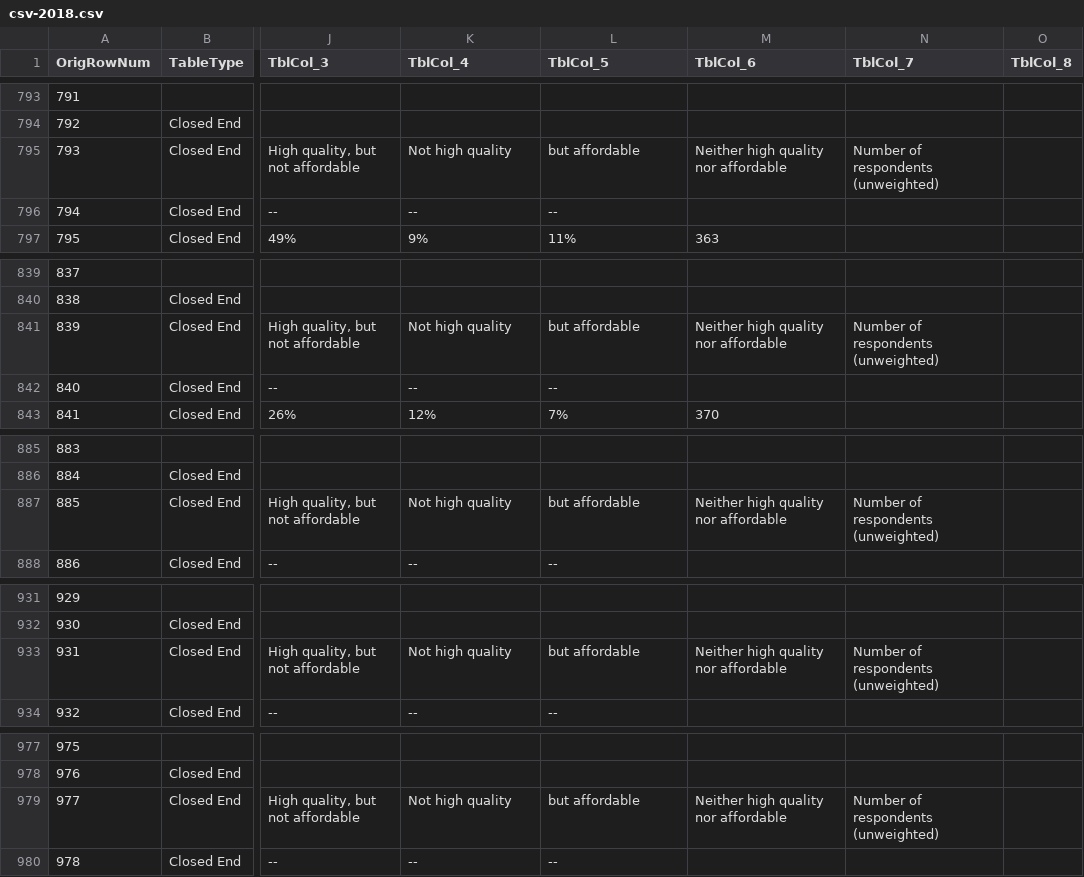
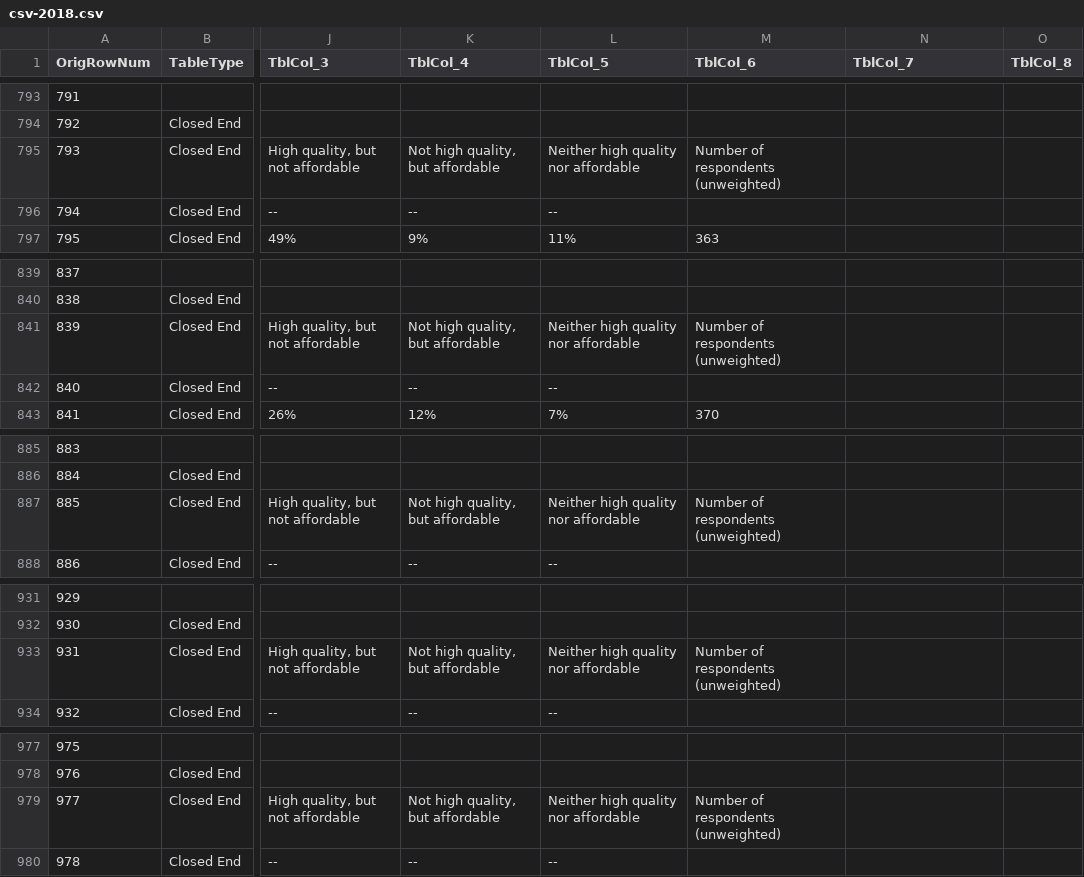
Before and after one commit to wilder-research/emp-databook, a CSV file: src/bin/csv-2018.csv, drawn as a sheet; only a part is shown, gaps mark what is left out; the diff covers the shown part only; the diff names each change by its address in the sheet, - before the commit and + after, or states it on an @@ line.

Commit message:
Straightening out another delimiting issue with the 2018 and 2020 scales for quality and affordability of education options

```diff
--- a/src/bin/csv-2018.csv
+++ b/src/bin/csv-2018.csv
-K795 (TblCol_4): Not high quality
+K795 (TblCol_4): Not high quality, but affordable
-L795 (TblCol_5): but affordable
+L795 (TblCol_5): Neither high quality nor affordable
-M795 (TblCol_6): Neither high quality nor affordable
+M795 (TblCol_6): Number of respondents (unweighted)
-N795 (TblCol_7): Number of respondents (unweighted)
+N795 (TblCol_7): (empty)
-K841 (TblCol_4): Not high quality
+K841 (TblCol_4): Not high quality, but affordable
-L841 (TblCol_5): but affordable
+L841 (TblCol_5): Neither high quality nor affordable
-M841 (TblCol_6): Neither high quality nor affordable
+M841 (TblCol_6): Number of respondents (unweighted)
-N841 (TblCol_7): Number of respondents (unweighted)
+N841 (TblCol_7): (empty)
-K887 (TblCol_4): Not high quality
+K887 (TblCol_4): Not high quality, but affordable
-L887 (TblCol_5): but affordable
+L887 (TblCol_5): Neither high quality nor affordable
-M887 (TblCol_6): Neither high quality nor affordable
+M887 (TblCol_6): Number of respondents (unweighted)
-N887 (TblCol_7): Number of respondents (unweighted)
+N887 (TblCol_7): (empty)
-K933 (TblCol_4): Not high quality
+K933 (TblCol_4): Not high quality, but affordable
-L933 (TblCol_5): but affordable
+L933 (TblCol_5): Neither high quality nor affordable
-M933 (TblCol_6): Neither high quality nor affordable
+M933 (TblCol_6): Number of respondents (unweighted)
-N933 (TblCol_7): Number of respondents (unweighted)
+N933 (TblCol_7): (empty)
-K979 (TblCol_4): Not high quality
+K979 (TblCol_4): Not high quality, but affordable
-L979 (TblCol_5): but affordable
+L979 (TblCol_5): Neither high quality nor affordable
-M979 (TblCol_6): Neither high quality nor affordable
+M979 (TblCol_6): Number of respondents (unweighted)
-N979 (TblCol_7): Number of respondents (unweighted)
+N979 (TblCol_7): (empty)
```
Also changed, not shown: 8 edited cells elsewhere in this file, src/bin/csv-2021.csv, 3 other files.
